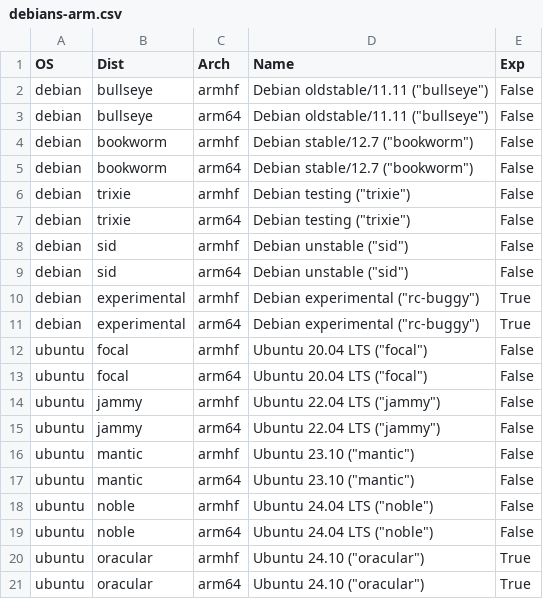
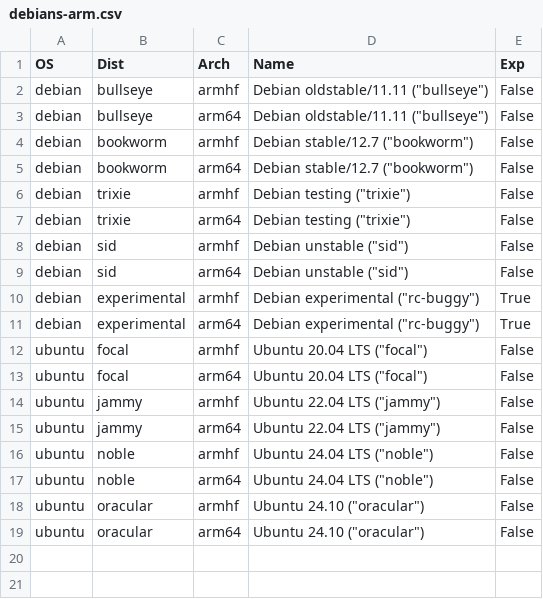
Before and after one commit to nationpwned/sd-card-images, a CSV file: debians-arm.csv, drawn as a sheet.

Commit message:
debians: Update Debian/Ubuntu versions

```diff
--- a/debians-arm.csv
+++ b/debians-arm.csv
@@ -15,7 +15,5 @@ ubuntu,jammy,armhf,"Ubuntu 22.04 LTS (""jammy"")",False
 ubuntu,jammy,arm64,"Ubuntu 22.04 LTS (""jammy"")",False
-ubuntu,mantic,armhf,"Ubuntu 23.10 (""mantic"")",False
-ubuntu,mantic,arm64,"Ubuntu 23.10 (""mantic"")",False
 ubuntu,noble,armhf,"Ubuntu 24.04 LTS (""noble"")",False
 ubuntu,noble,arm64,"Ubuntu 24.04 LTS (""noble"")",False
-ubuntu,oracular,armhf,"Ubuntu 24.10 (""oracular"")",True
-ubuntu,oracular,arm64,"Ubuntu 24.10 (""oracular"")",True
+ubuntu,oracular,armhf,"Ubuntu 24.10 (""oracular"")",False
+ubuntu,oracular,arm64,"Ubuntu 24.10 (""oracular"")",False
```
Also changed, not shown: debians-x86.csv.
